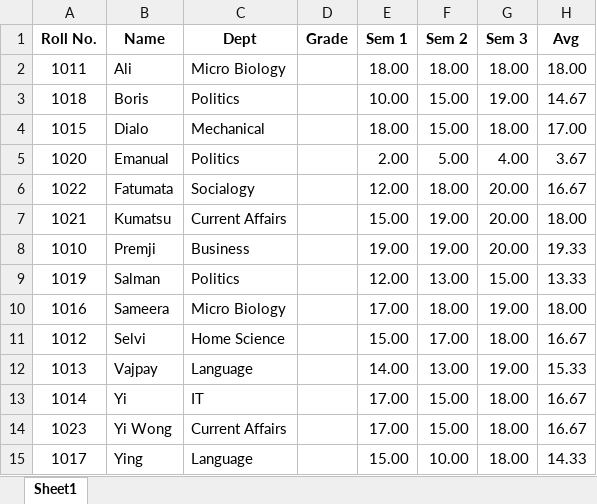
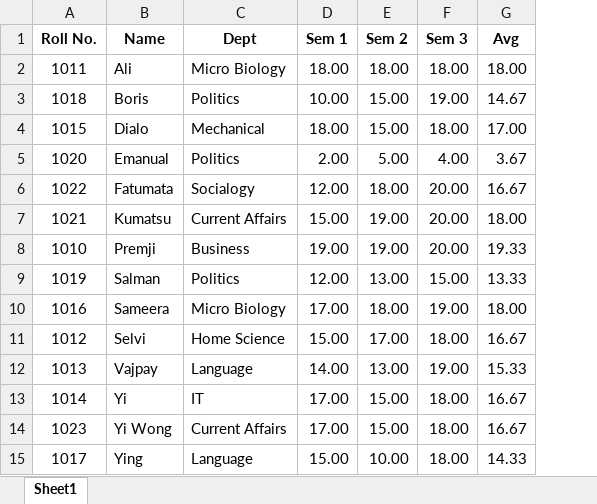
Before and after one commit to fasulu/InsertDeleteFilterInTableActivity, an Excel workbook: resources/student.xlsx, sheet Sheet1, drawn as a sheet; only a part is shown; values as stored, in another font and other column widths than the file's, no borders; table styles not drawn; the diff names each change by its address in the sheet, - before the commit and + after, or states it on an @@ line.

Commit message:
Insert/Delete column in a table

```diff
--- a/resources/student.xlsx (sheet Sheet1)
+++ b/resources/student.xlsx (sheet Sheet1)
-column D, row 1: Grade
```
Also changed, not shown: formulas that keep their value, 4 other files.
